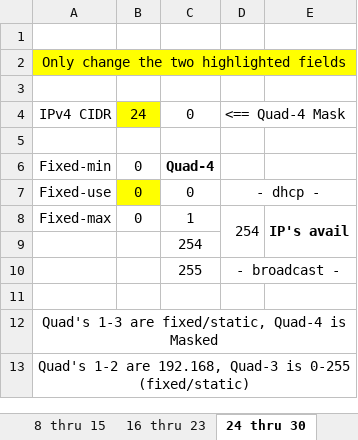
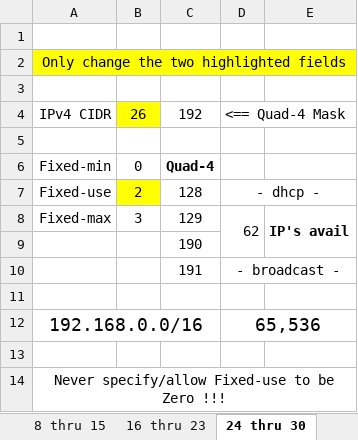
Before and after one commit to WmArnold1/Excel-marvels, an Excel workbook: Subnet-cidr.xlsx, sheet 24 thru 30, drawn as a sheet; values as stored, in another font and other column widths than the file's, no borders; conditional formats not drawn; removed rows and columns are numbered as before the commit, all else as after; the diff names each change by its address in the sheet, - before the commit and + after, or states it on an @@ line.

```diff
--- a/Subnet-cidr.xlsx (sheet 24 thru 30)
+++ b/Subnet-cidr.xlsx (sheet 24 thru 30)
-B4: 24
+B4: 26
-C4: 0
+C4: 192
-B7: 0
+B7: 2
-C7: 0
+C7: 128
-B8: 0
+B8: 3
-C8: 1
+C8: 129
-D8: 254
+D8: 62
-C9: 254
+C9: 190
-C10: 255
+C10: 191
+row 12: 192.168.0.0/16 |  |  | 65,536
-A13: Quad's 1-3 are fixed/static, Quad-4 is Masked
+A13: (empty)
-A12:E12 merged
-A14: Quad's 1-2 are 192.168, Quad-3 is 0-255 (fixed/static)
+A14: Never specify/allow Fixed-use to be Zero !!!
```
Also changed, not shown: sheet 16 thru 23, sheet 8 thru 15, other sheet tabs.
